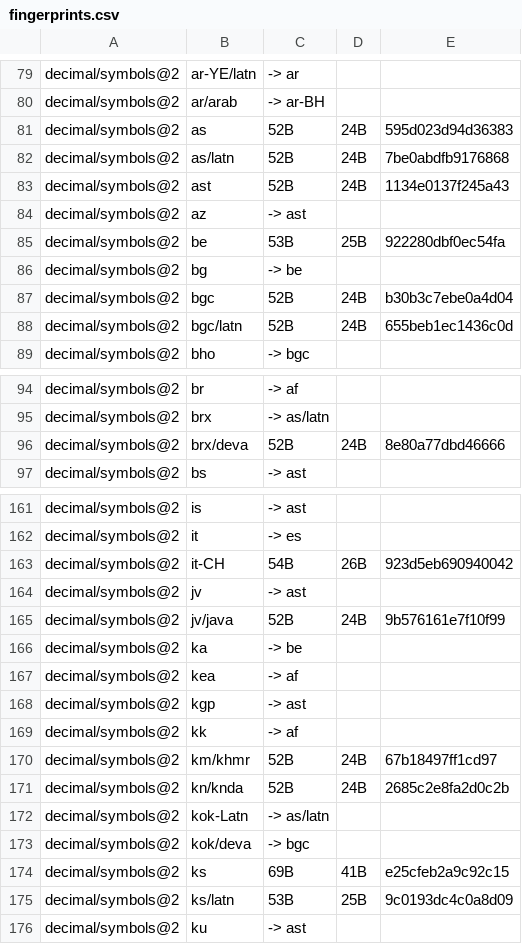
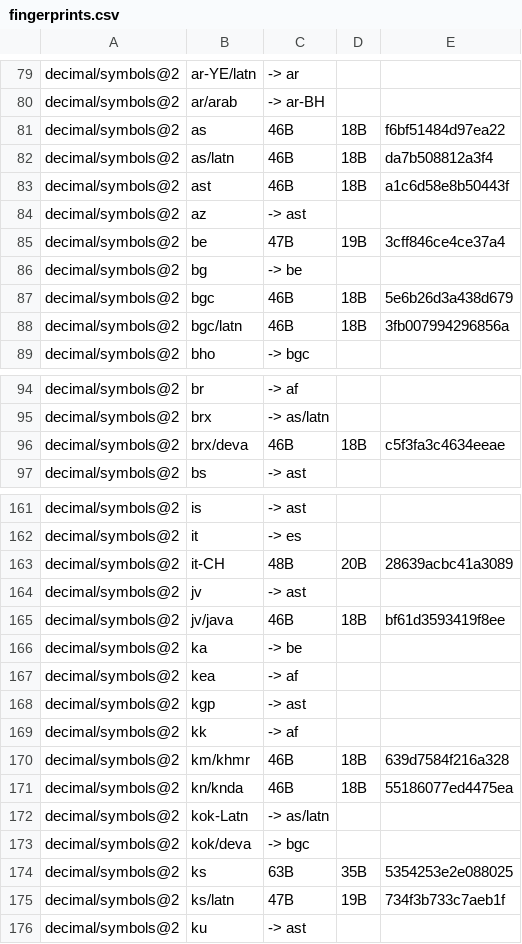
Before and after one commit to unicode-org/icu4x, a CSV file: provider/data/decimal/fingerprints.csv, drawn as a sheet; only a part is shown, gaps mark what is left out; the diff covers the shown part only.

```diff
--- a/provider/data/decimal/fingerprints.csv
+++ b/provider/data/decimal/fingerprints.csv
@@ -80,10 +80,10 @@ decimal/symbols@2, ar-YE/latn, -> ar
 decimal/symbols@2, ar/arab, -> ar-BH
-decimal/symbols@2, as, 52B, 24B, 595d023d94d36383
-decimal/symbols@2, as/latn, 52B, 24B, 7be0abdfb9176868
-decimal/symbols@2, ast, 52B, 24B, 1134e0137f245a43
+decimal/symbols@2, as, 46B, 18B, f6bf51484d97ea22
+decimal/symbols@2, as/latn, 46B, 18B, da7b508812a3f4
+decimal/symbols@2, ast, 46B, 18B, a1c6d58e8b50443f
 decimal/symbols@2, az, -> ast
-decimal/symbols@2, be, 53B, 25B, 922280dbf0ec54fa
+decimal/symbols@2, be, 47B, 19B, 3cff846ce4ce37a4
 decimal/symbols@2, bg, -> be
-decimal/symbols@2, bgc, 52B, 24B, b30b3c7ebe0a4d04
-decimal/symbols@2, bgc/latn, 52B, 24B, 655beb1ec1436c0d
+decimal/symbols@2, bgc, 46B, 18B, 5e6b26d3a438d679
+decimal/symbols@2, bgc/latn, 46B, 18B, 3fb007994296856a
 decimal/symbols@2, bho, -> bgc
@@ -95,3 +95,3 @@ decimal/symbols@2, br, -> af
 decimal/symbols@2, brx, -> as/latn
-decimal/symbols@2, brx/deva, 52B, 24B, 8e80a77dbd46666
+decimal/symbols@2, brx/deva, 46B, 18B, c5f3fa3c4634eeae
 decimal/symbols@2, bs, -> ast
@@ -162,5 +162,5 @@ decimal/symbols@2, is, -> ast
 decimal/symbols@2, it, -> es
-decimal/symbols@2, it-CH, 54B, 26B, 923d5eb690940042
+decimal/symbols@2, it-CH, 48B, 20B, 28639acbc41a3089
 decimal/symbols@2, jv, -> ast
-decimal/symbols@2, jv/java, 52B, 24B, 9b576161e7f10f99
+decimal/symbols@2, jv/java, 46B, 18B, bf61d3593419f8ee
 decimal/symbols@2, ka, -> be
@@ -169,8 +169,8 @@ decimal/symbols@2, kgp, -> ast
 decimal/symbols@2, kk, -> af
-decimal/symbols@2, km/khmr, 52B, 24B, 67b18497ff1cd97
-decimal/symbols@2, kn/knda, 52B, 24B, 2685c2e8fa2d0c2b
+decimal/symbols@2, km/khmr, 46B, 18B, 639d7584f216a328
+decimal/symbols@2, kn/knda, 46B, 18B, 55186077ed4475ea
 decimal/symbols@2, kok-Latn, -> as/latn
 decimal/symbols@2, kok/deva, -> bgc
-decimal/symbols@2, ks, 69B, 41B, e25cfeb2a9c92c15
-decimal/symbols@2, ks/latn, 53B, 25B, 9c0193dc4c0a8d09
+decimal/symbols@2, ks, 63B, 35B, 5354253e2e088025
+decimal/symbols@2, ks/latn, 47B, 19B, 734f3b733c7aeb1f
 decimal/symbols@2, ku, -> ast
```
Also changed, not shown: 110 edited cells elsewhere in this file, 2 other files.
